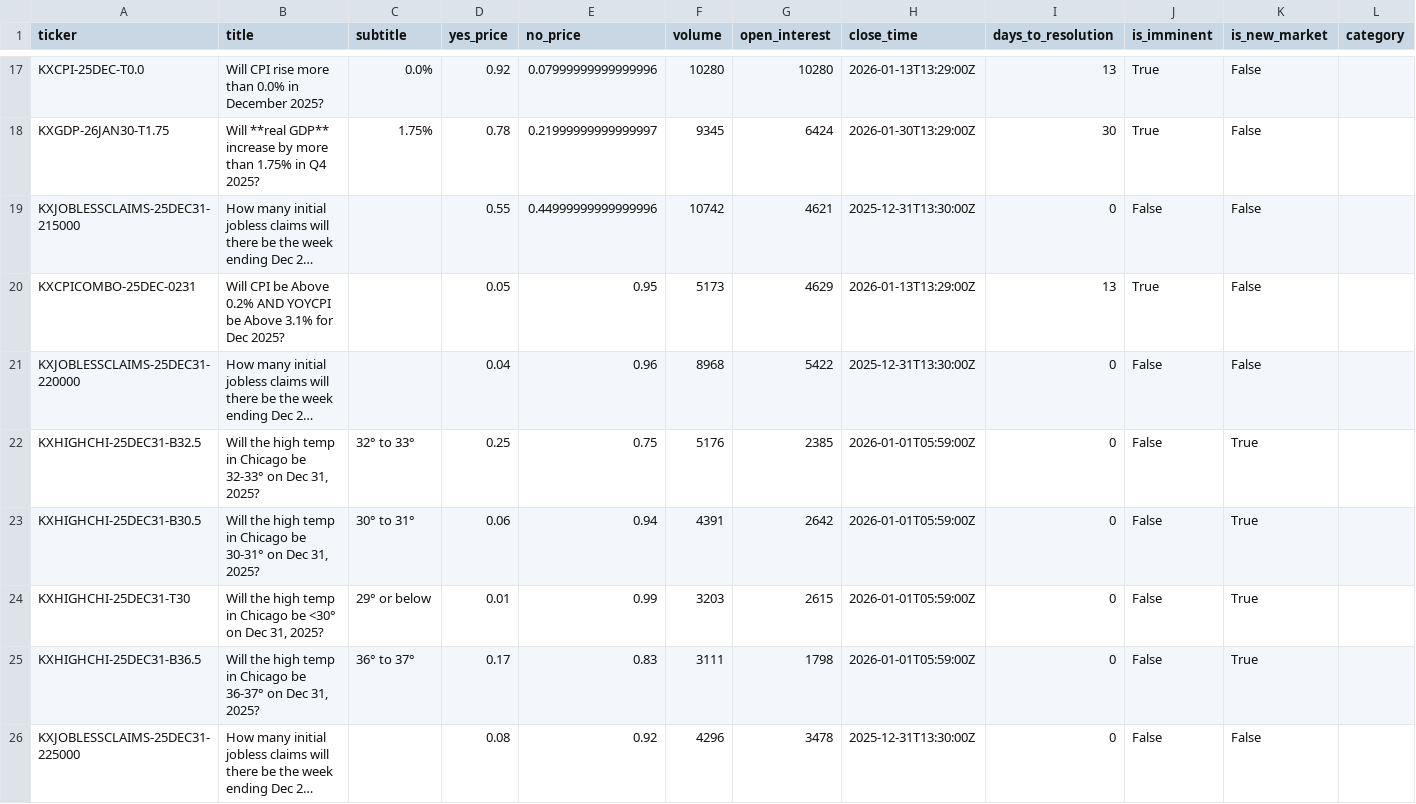
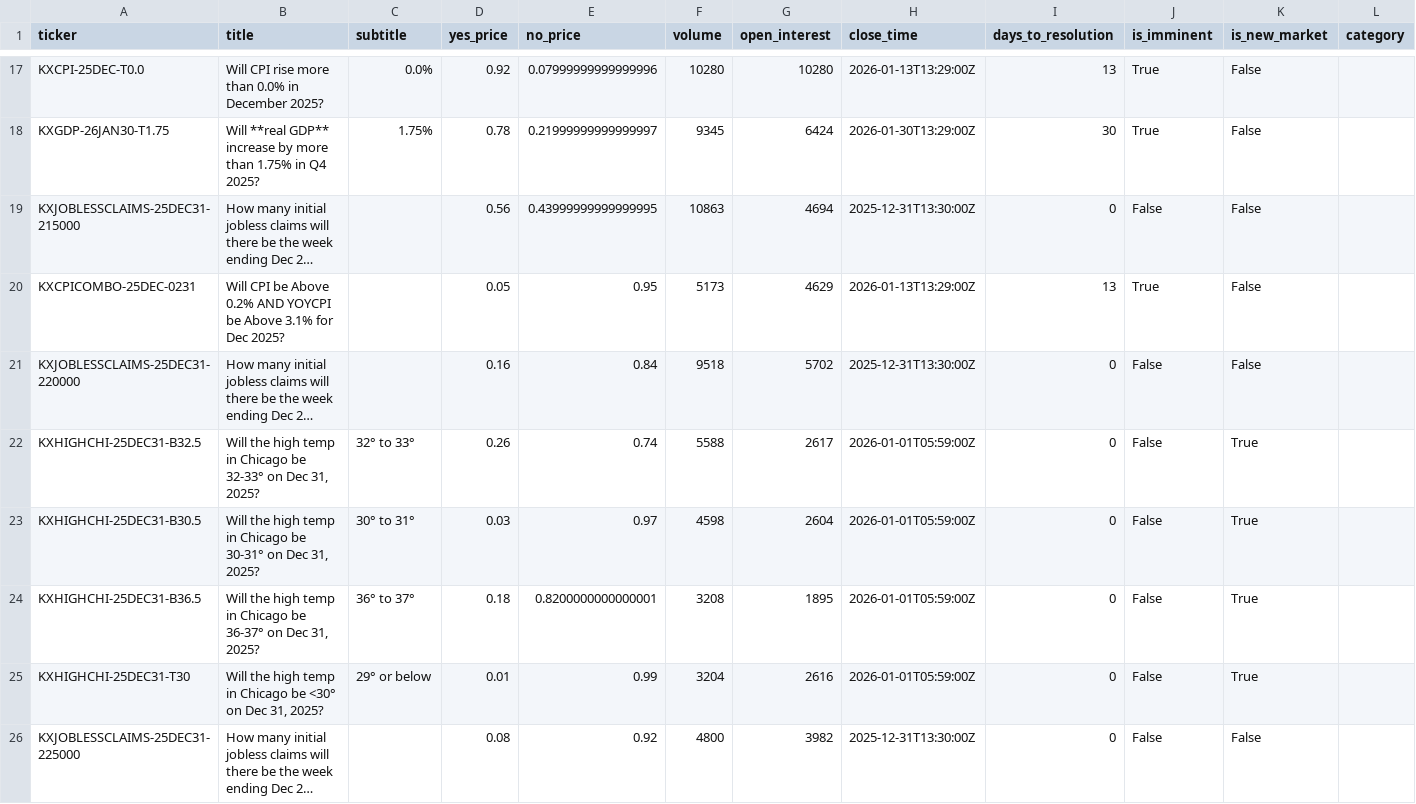
Before and after one commit to ChunTungZhuangLeo/moondev_follow, a CSV file: src/data/kalshiv2_live_1227/markets.csv, drawn as a sheet; only a part is shown, gaps mark what is left out; long unchanged cells end in …; removed rows and columns are numbered as before the commit, all else as after; the diff covers the shown part only; the diff names each change by its address in the sheet, - before the commit and + after, or states it on an @@ line.

```diff
--- a/src/data/kalshiv2_live_1227/markets.csv
+++ b/src/data/kalshiv2_live_1227/markets.csv
-D19 (yes_price): 0.55
+D19 (yes_price): 0.56
-E19 (no_price): 0.44999999999999996
+E19 (no_price): 0.43999999999999995
-F19 (volume): 10742
+F19 (volume): 10863
-G19 (open_interest): 4621
+G19 (open_interest): 4694
-D21 (yes_price): 0.04
+D21 (yes_price): 0.16
-E21 (no_price): 0.96
+E21 (no_price): 0.84
-F21 (volume): 8968
+F21 (volume): 9518
-G21 (open_interest): 5422
+G21 (open_interest): 5702
-D22 (yes_price): 0.25
+D22 (yes_price): 0.26
-E22 (no_price): 0.75
+E22 (no_price): 0.74
-F22 (volume): 5176
+F22 (volume): 5588
-G22 (open_interest): 2385
+G22 (open_interest): 2617
-D23 (yes_price): 0.06
+D23 (yes_price): 0.03
-E23 (no_price): 0.94
+E23 (no_price): 0.97
-F23 (volume): 4391
+F23 (volume): 4598
-G23 (open_interest): 2642
+G23 (open_interest): 2604
+row 24: KXHIGHCHI-25DEC31-B36.5 | Will the high temp in Chicago be 36-37° on Dec 31, 2025? | 36° to 37° | 0.18 | 0.8200000000000001 | 3208 | 1895 | 2026-01-01T05:59:00Z | 0 | False | True
-F25 (volume): 3203
+F25 (volume): 3204
-G25 (open_interest): 2615
+G25 (open_interest): 2616
-row 25: KXHIGHCHI-25DEC31-B36.5 | Will the high temp in Chicago be 36-37° on Dec 31, 2025? | 36° to 37° | 0.17 | 0.83 | 3111 | 1798 | 2026-01-01T05:59:00Z | 0 | False | True
-F26 (volume): 4296
+F26 (volume): 4800
-G26 (open_interest): 3478
+G26 (open_interest): 3982
```
Also changed, not shown: 15 edited cells elsewhere in this file, src/data/kalshiv2_live_1227/price_history.csv, src/data/kalshiv2_live_1227/trades.csv, 1 other file.
